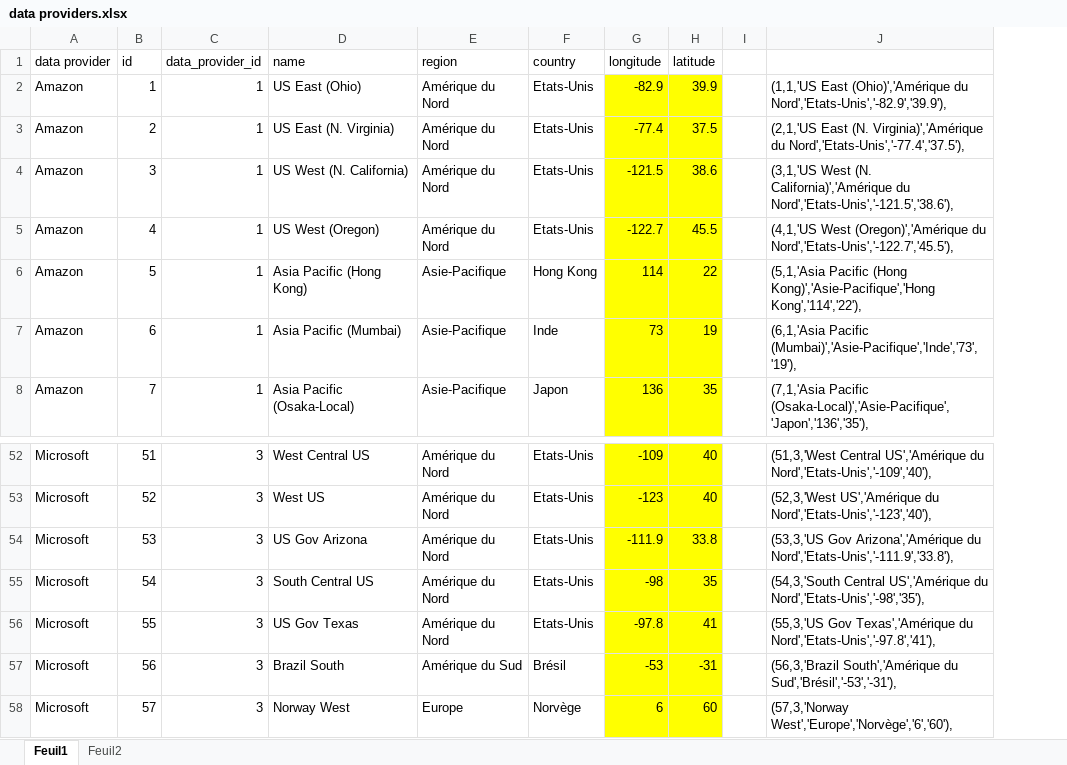
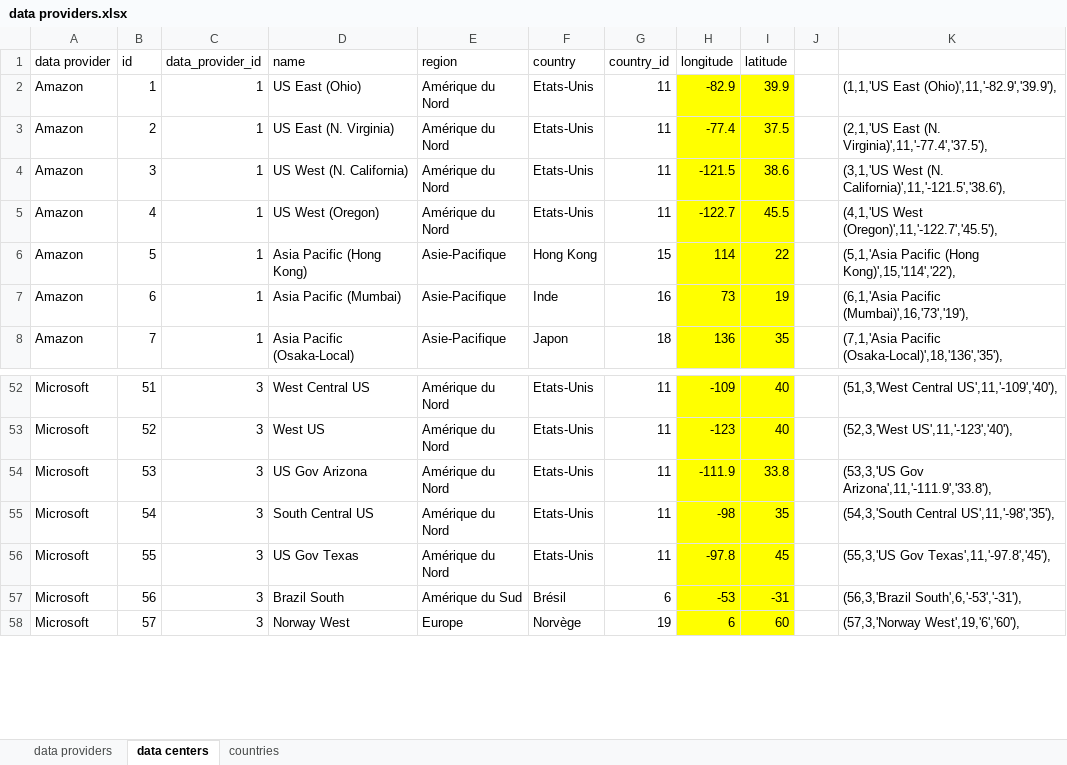
Before and after one commit to hhourani27/longevity, an Excel workbook: data/db/data providers.xlsx, sheet data centers, drawn as a sheet; only a part is shown, gaps mark what is left out; values as stored, in another font and other column widths than the file's, no borders; removed rows and columns are numbered as before the commit, all else as after; the diff names each change by its address in the sheet, - before the commit and + after, or states it on an @@ line.

Commit message:
change Format & Country model, add indicators for Country & Data Providers

```diff
--- a/data/db/data providers.xlsx (sheet data centers)
+++ b/data/db/data providers.xlsx (sheet data centers)
-sheet tab: Feuil1
+sheet tab: data centers
-sheet tab: Feuil2
+sheet tab: data providers
+sheet tab: countries
+column G (country_id), rows 2-8: 11 | 11 | 11 | 11 | 15 | 16 | 18; rows 52-58: 11 | 11 | 11 | 11 | 11 | 6 | 19
-column J, rows 2-8: (1,1,'US East (Ohio)','Amérique du Nord','Etats-Unis','-82.9','39.9'), | (2,1,'US East (N. Virginia)','Amérique du Nord','Etats-Unis','-77.4','37.5'), | (3,1,'US West (N. California)','Amérique du Nord','Etats-Unis','-121.5','38.6'), | (4,1,'US West (Oregon)','Amérique du Nord','Etats-Unis','-122.7','45.5'), | (5,1,'Asia Pacific (Hong Kong)','Asie-Pacifique','Hong Kong','114','22'), | (6,1,'Asia Pacific (Mumbai)','Asie-Pacifique','Inde','73','19'), | (7,1,'Asia Pacific (Osaka-Local)','Asie-Pacifique','Japon','136','35'),; rows 52-58: (51,3,'West Central US','Amérique du Nord','Etats-Unis','-109','40'), | (52,3,'West US','Amérique du Nord','Etats-Unis','-123','40'), | (53,3,'US Gov Arizona','Amérique du Nord','Etats-Unis','-111.9','33.8'), | (54,3,'South Central US','Amérique du Nord','Etats-Unis','-98','35'), | (55,3,'US Gov Texas','Amérique du Nord','Etats-Unis','-97.8','41'), | (56,3,'Brazil South','Amérique du Sud','Brésil','-53','-31'), | (57,3,'Norway West','Europe','Norvège','6','60'),
+column K, rows 2-8: (1,1,'US East (Ohio)',11,'-82.9','39.9'), | (2,1,'US East (N. Virginia)',11,'-77.4','37.5'), | (3,1,'US West (N. California)',11,'-121.5','38.6'), | (4,1,'US West (Oregon)',11,'-122.7','45.5'), | (5,1,'Asia Pacific (Hong Kong)',15,'114','22'), | (6,1,'Asia Pacific (Mumbai)',16,'73','19'), | (7,1,'Asia Pacific (Osaka-Local)',18,'136','35'),; rows 52-58: (51,3,'West Central US',11,'-109','40'), | (52,3,'West US',11,'-123','40'), | (53,3,'US Gov Arizona',11,'-111.9','33.8'), | (54,3,'South Central US',11,'-98','35'), | (55,3,'US Gov Texas',11,'-97.8','45'), | (56,3,'Brazil South',6,'-53','-31'), | (57,3,'Norway West',19,'6','60'),
-I56 (latitude): 41
+I56 (latitude): 45
```
Also changed, not shown: 11 other files.
